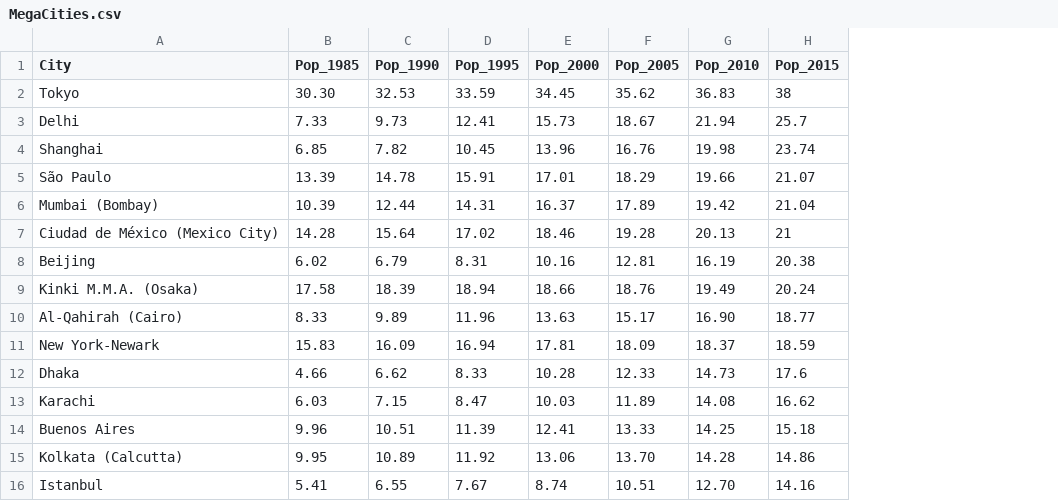
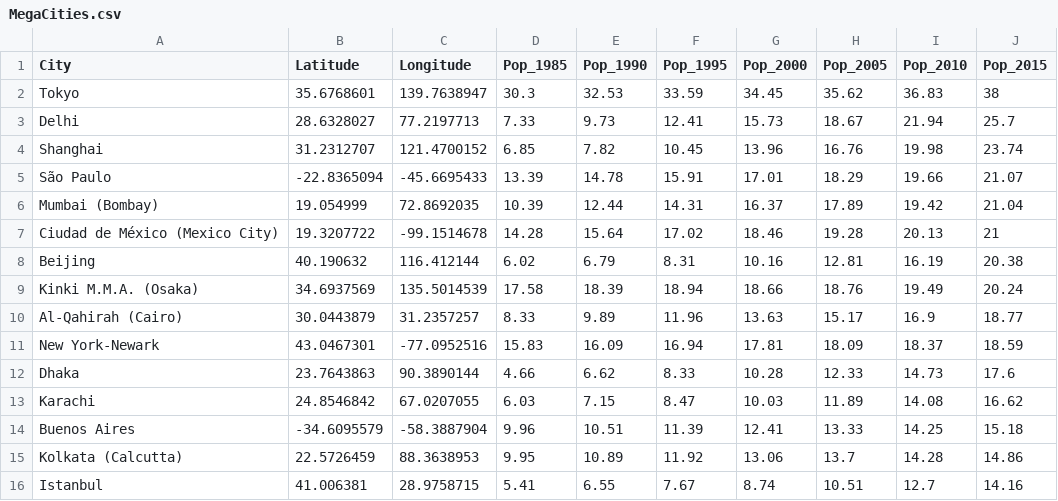
Before and after one commit to dewberries/dmg_geog575_unit1, a CSV file: Chapter03/MegaCities.csv, drawn as a sheet; addresses are those after the commit; the diff names each change by its address in the sheet, - before the commit and + after, or states it on an @@ line.

```diff
--- a/Chapter03/MegaCities.csv
+++ b/Chapter03/MegaCities.csv
+column B (Latitude), rows 2-16: 35.6768601 | 28.6328027 | 31.2312707 | -22.8365094 | 19.054999 | 19.3207722 | 40.190632 | 34.6937569 | 30.0443879 | 43.0467301 | 23.7643863 | 24.8546842 | -34.6095579 | 22.5726459 | 41.006381
+column C (Longitude), rows 2-16: 139.7638947 | 77.2197713 | 121.4700152 | -45.6695433 | 72.8692035 | -99.1514678 | 116.412144 | 135.5014539 | 31.2357257 | -77.0952516 | 90.3890144 | 67.0207055 | -58.3887904 | 88.3638953 | 28.9758715
-D2 (Pop_1985): 30.30
+D2 (Pop_1985): 30.3
-I10 (Pop_2010): 16.90
+I10 (Pop_2010): 16.9
-H15 (Pop_2005): 13.70
+H15 (Pop_2005): 13.7
-I16 (Pop_2010): 12.70
+I16 (Pop_2010): 12.7
```
Also changed, not shown: 10 other files.
